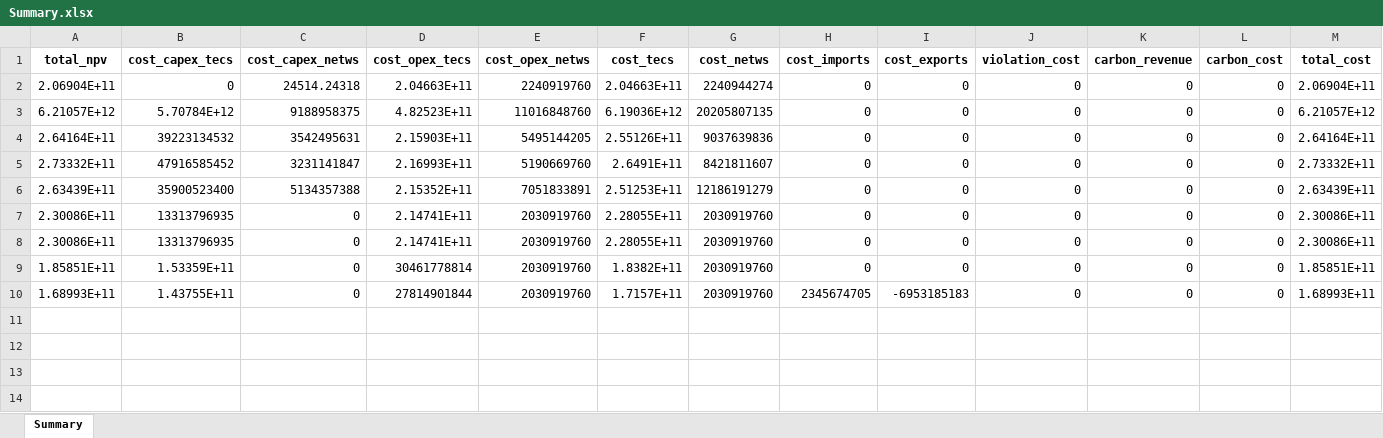
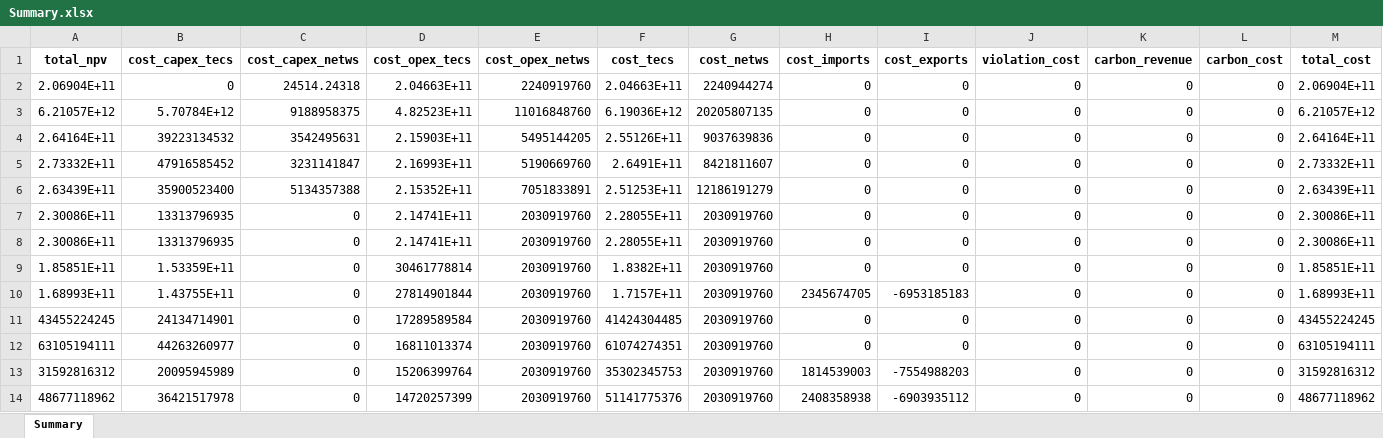
Before and after one commit to lucabert01/DrinDrin---Mix-energetico, an Excel workbook: rawResults/Summary.xlsx, sheet Summary, drawn as a sheet; only a part is shown; values as stored, in another font and other column widths than the file's, no borders; rows hold the shown columns only; the diff names each change by its address in the sheet, - before the commit and + after, or states it on an @@ line.

Commit message:
Results with LDES

```diff
--- a/rawResults/Summary.xlsx (sheet Summary)
+++ b/rawResults/Summary.xlsx (sheet Summary)
+row 11: 43455224245 | 24134714901 | 0 | 17289589584 | 2030919760 | 41424304485 | 2030919760 | 0 | 0 | 0 | 0 | 0 | 43455224245
+row 12: 63105194111 | 44263260977 | 0 | 16811013374 | 2030919760 | 61074274351 | 2030919760 | 0 | 0 | 0 | 0 | 0 | 63105194111
+row 13: 31592816312 | 20095945989 | 0 | 15206399764 | 2030919760 | 35302345753 | 2030919760 | 1814539003 | -7554988203 | 0 | 0 | 0 | 31592816312
+row 14: 48677118962 | 36421517978 | 0 | 14720257399 | 2030919760 | 51141775376 | 2030919760 | 2408358938 | -6903935112 | 0 | 0 | 0 | 48677118962
```
Also changed, not shown: 8 other files.
